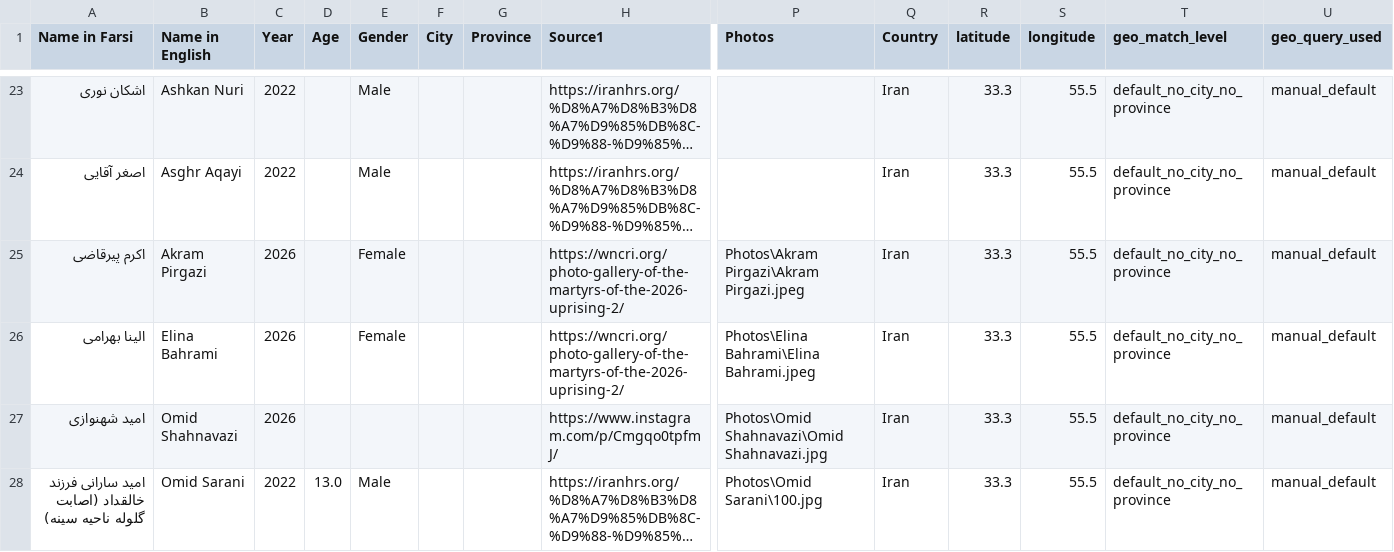
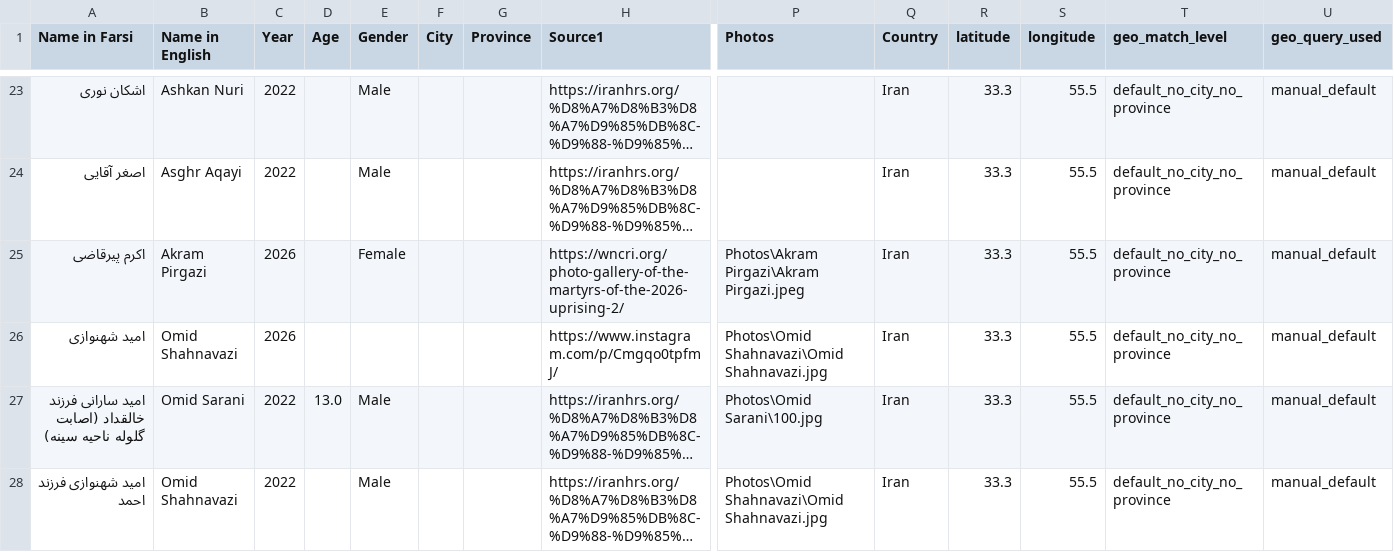
Before and after one commit to sanazgolriz/BahayeAzadi, a CSV file: geocode_defaulted_rows.csv, drawn as a sheet; only a part is shown, gaps mark what is left out; the shorter side is filled out with more unchanged rows; long unchanged cells end in …; rows hold the shown columns only; the diff names each change by its address in the sheet, - before the commit and + after, or states it on an @@ line.

```diff
--- a/geocode_defaulted_rows.csv
+++ b/geocode_defaulted_rows.csv
-row 26: الینا بهرامی | Elina Bahrami | 2026 |  | Female |  |  | https://wncri.org/photo-gallery-of-the-martyrs-of-the-2026-uprising-2/ | Photos\Elina Bahrami\Elina Bahrami.jpeg | Iran | 33.3 | 55.5 | default_no_city_no_province | manual_default
```
Also changed, not shown: geocode_cache_iran.csv, 24 other files.
